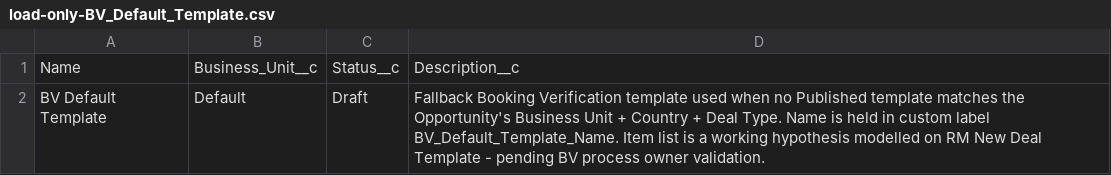
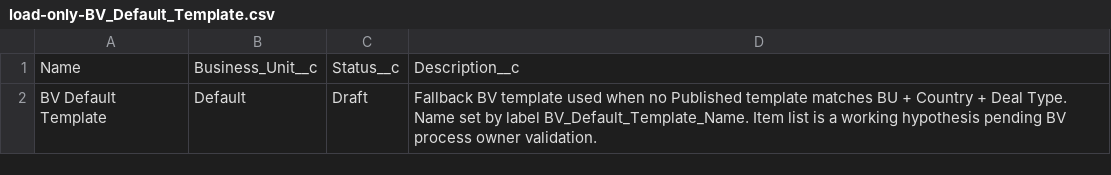
Before and after one commit to amolkulkarni-hue/IRMDev, a CSV file: manifest/load-only-BV_Default_Template.csv, drawn as a sheet.

```diff
--- a/manifest/load-only-BV_Default_Template.csv
+++ b/manifest/load-only-BV_Default_Template.csv
@@ -1,2 +1,2 @@
 Name,Business_Unit__c,Status__c,Description__c
-BV Default Template,Default,Draft,"Fallback Booking Verification template used when no Published template matches the Opportunity's Business Unit + Country + Deal Type. Name is held in custom label BV_Default_Template_Name. Item list is a working hypothesis modelled on RM New Deal Template - pending BV process owner validation."
+BV Default Template,Default,Draft,"Fallback BV template used when no Published template matches BU + Country + Deal Type. Name set by label BV_Default_Template_Name. Item list is a working hypothesis pending BV process owner validation."
```
